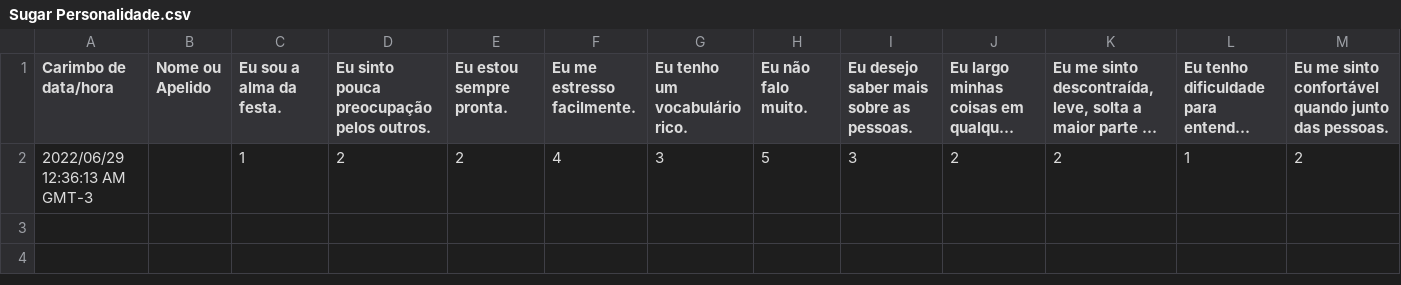
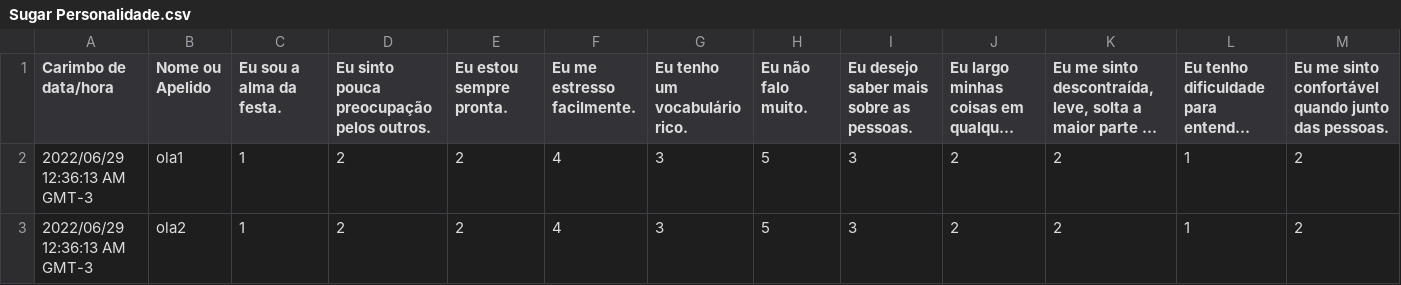
Before and after one commit to paulofor/sugar, a CSV file: workspace-sugar/CargaRespostas/resposta/Sugar Personalidade.csv, drawn as a sheet; only a part is shown; long unchanged cells end in …; rows hold the shown columns only; the diff names each change by its address in the sheet, - before the commit and + after, or states it on an @@ line.

```diff
--- a/workspace-sugar/CargaRespostas/resposta/Sugar Personalidade.csv
+++ b/workspace-sugar/CargaRespostas/resposta/Sugar Personalidade.csv
-B2 (Nome ou Apelido): (empty)
+B2 (Nome ou Apelido): ola1
+row 3: 2022/06/29 12:36:13 AM GMT-3 | ola2 | 1 | 2 | 2 | 4 | 3 | 5 | 3 | 2 | 2 | 1 | 2
```
Also changed, not shown: 11 other files.
